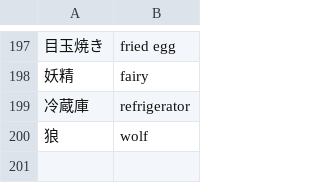
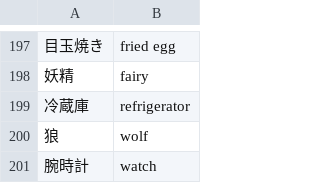
Before and after one commit to sakura-rtd/sakura-rtd.github.io, a CSV file: topic/topic.csv, drawn as a sheet; only a part is shown, gaps mark what is left out; the diff names each change by its address in the sheet, - before the commit and + after, or states it on an @@ line.

Commit message:
Update topic.csv

```diff
--- a/topic/topic.csv
+++ b/topic/topic.csv
+row 201: 腕時計 | watch
```
